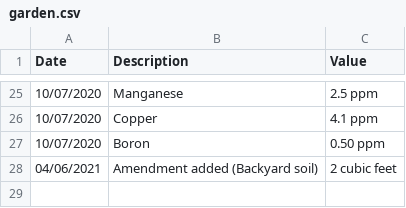
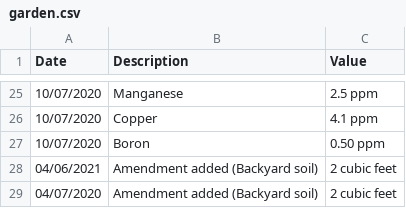
Before and after one commit to markoleszczak/markoleszczak.com, a CSV file: data/garden.csv, drawn as a sheet; only a part is shown, gaps mark what is left out; the diff names each change by its address in the sheet, - before the commit and + after, or states it on an @@ line.

Commit message:
Update garden.csv

```diff
--- a/data/garden.csv
+++ b/data/garden.csv
+row 29: 04/07/2020 | Amendment added (Backyard soil) | 2 cubic feet
```
